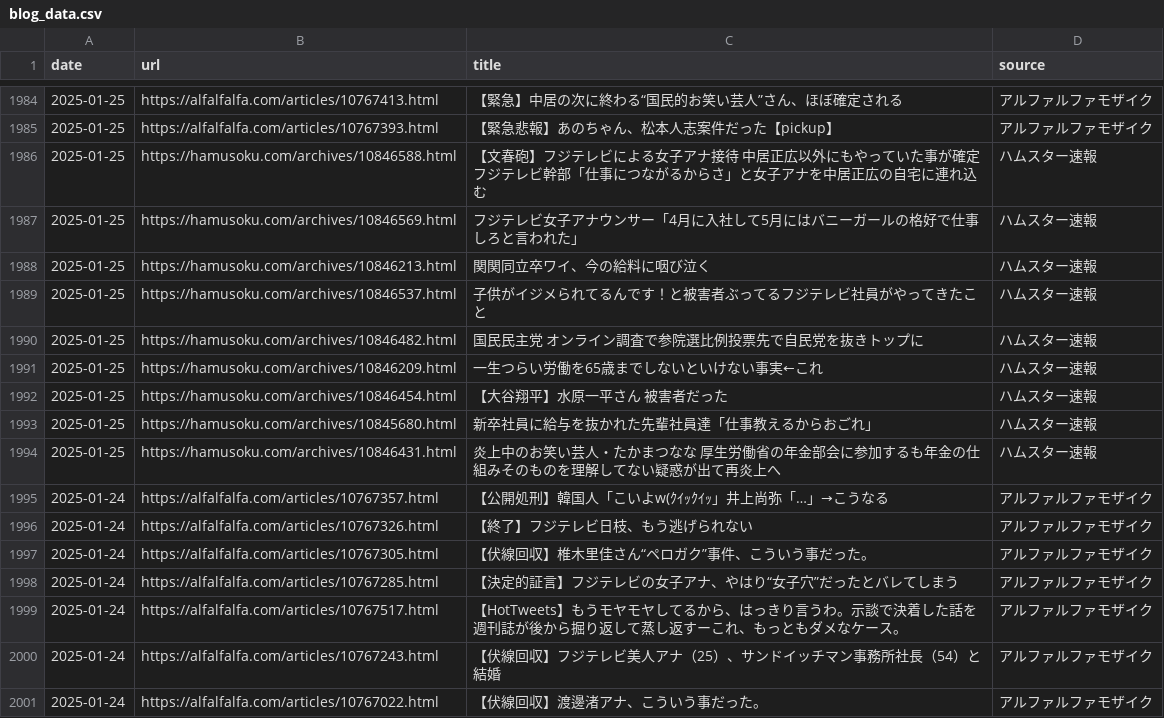
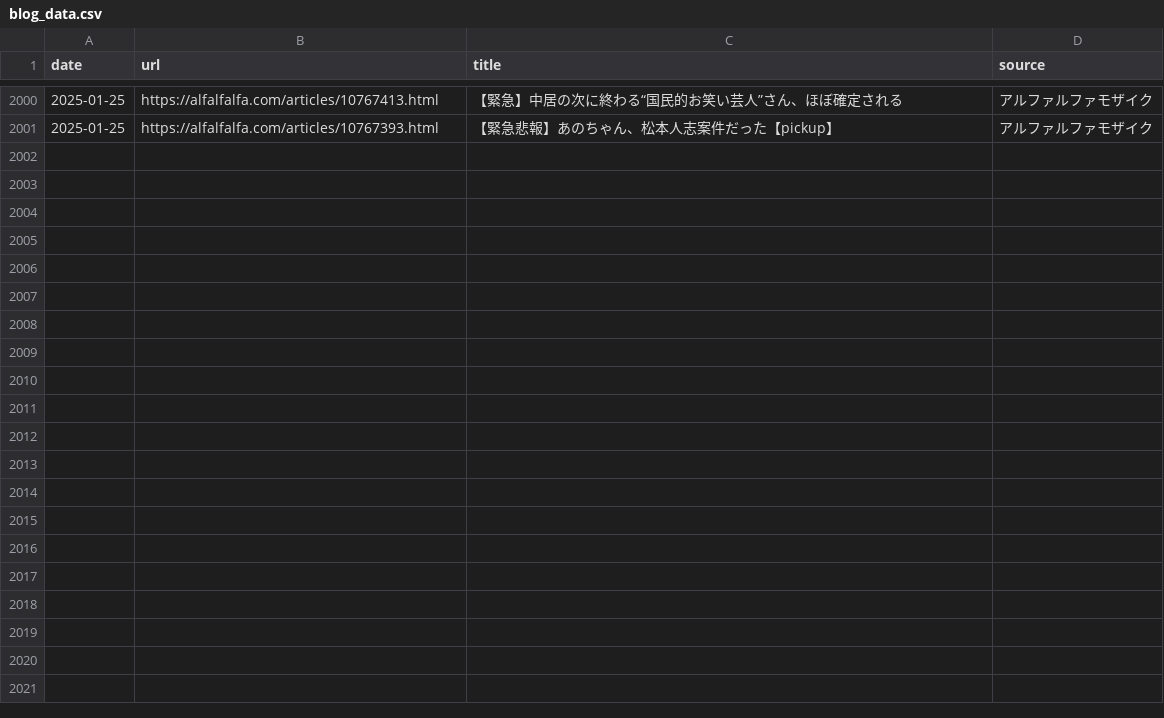
Before and after one commit to frameghostman/githubactionstest, a CSV file: blog_data.csv, drawn as a sheet; only a part is shown, gaps mark what is left out; removed rows and columns are numbered as before the commit, all else as after; the diff covers the shown part only; the diff names each change by its address in the sheet, - before the commit and + after, or states it on an @@ line.

```diff
--- a/blog_data.csv
+++ b/blog_data.csv
-row 1986: 2025-01-25 | https://hamusoku.com/archives/10846588.html | 【文春砲】フジテレビによる女子アナ接待 中居正広以外にもやっていた事が確定 フジテレビ幹部「仕事につながるからさ」と女子アナを中居正広の自宅に連れ込む | ハムスター速報
-row 1987: 2025-01-25 | https://hamusoku.com/archives/10846569.html | フジテレビ女子アナウンサー「4月に入社して5月にはバニーガールの格好で仕事しろと言われた」 | ハムスター速報
-row 1988: 2025-01-25 | https://hamusoku.com/archives/10846213.html | 関関同立卒ワイ、今の給料に咽び泣く | ハムスター速報
-row 1989: 2025-01-25 | https://hamusoku.com/archives/10846537.html | 子供がイジメられてるんです！と被害者ぶってるフジテレビ社員がやってきたこと | ハムスター速報
-row 1990: 2025-01-25 | https://hamusoku.com/archives/10846482.html | 国民民主党 オンライン調査で参院選比例投票先で自民党を抜きトップに | ハムスター速報
-row 1991: 2025-01-25 | https://hamusoku.com/archives/10846209.html | 一生つらい労働を65歳までしないといけない事実←これ | ハムスター速報
-row 1992: 2025-01-25 | https://hamusoku.com/archives/10846454.html | 【大谷翔平】水原一平さん 被害者だった | ハムスター速報
-row 1993: 2025-01-25 | https://hamusoku.com/archives/10845680.html | 新卒社員に給与を抜かれた先輩社員達「仕事教えるからおごれ」 | ハムスター速報
-row 1994: 2025-01-25 | https://hamusoku.com/archives/10846431.html | 炎上中のお笑い芸人・たかまつなな 厚生労働省の年金部会に参加するも年金の仕組みそのものを理解してない疑惑が出て再炎上へ | ハムスター速報
-row 1995: 2025-01-24 | https://alfalfalfa.com/articles/10767357.html | 【公開処刑】韓国人「こいよw(ｸｲｯｸｲｯ」井上尚弥「…」→こうなる | アルファルファモザイク
-row 1996: 2025-01-24 | https://alfalfalfa.com/articles/10767326.html | 【終了】フジテレビ日枝、もう逃げられない | アルファルファモザイク
-row 1997: 2025-01-24 | https://alfalfalfa.com/articles/10767305.html | 【伏線回収】椎木里佳さん“ペロガク”事件、こういう事だった。 | アルファルファモザイク
-row 1998: 2025-01-24 | https://alfalfalfa.com/articles/10767285.html | 【決定的証言】フジテレビの女子アナ、やはり“女子穴”だったとバレてしまう | アルファルファモザイク
-row 1999: 2025-01-24 | https://alfalfalfa.com/articles/10767517.html | 【HotTweets】もうモヤモヤしてるから、はっきり言うわ。示談で決着した話を週刊誌が後から掘り返して蒸し返すーこれ、もっともダメなケース。 | アルファルファモザイク
-row 2000: 2025-01-24 | https://alfalfalfa.com/articles/10767243.html | 【伏線回収】フジテレビ美人アナ（25）、サンドイッチマン事務所社長（54）と結婚 | アルファルファモザイク
-row 2001: 2025-01-24 | https://alfalfalfa.com/articles/10767022.html | 【伏線回収】渡邊渚アナ、こういう事だった。 | アルファルファモザイク
```
Also changed, not shown: 16 added rows elsewhere in this file, 2 other files.
